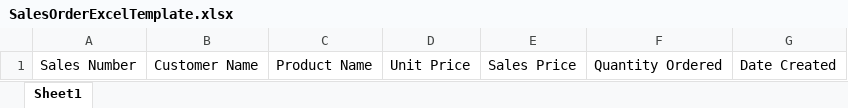
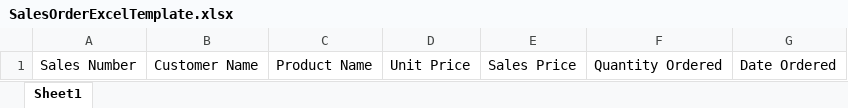
Before and after one commit to phgit2017/PLMVCRepository_V1, an Excel workbook: PLMVCSolution/PL.MVC.IOBalanceV2/Content/excel/templates/SalesOrderExcelTemplate.xlsx, sheet Sheet1, drawn as a sheet; values as stored, in another font and other column widths than the file's, no borders; the diff names each change by its address in the sheet, - before the commit and + after, or states it on an @@ line.

Commit message:
update qa bugfix - IOBalance-Testing-v5 - 11/5/2017

```diff
--- a/PLMVCSolution/PL.MVC.IOBalanceV2/Content/excel/templates/SalesOrderExcelTemplate.xlsx (sheet Sheet1)
+++ b/PLMVCSolution/PL.MVC.IOBalanceV2/Content/excel/templates/SalesOrderExcelTemplate.xlsx (sheet Sheet1)
-G1: Date Created
+G1: Date Ordered
```
Also changed, not shown: PLMVCSolution/PL.MVC.IOBalanceV2/Content/excel/templates/PurchaseOrderExcelTemplate.xlsx, 19 other files.
